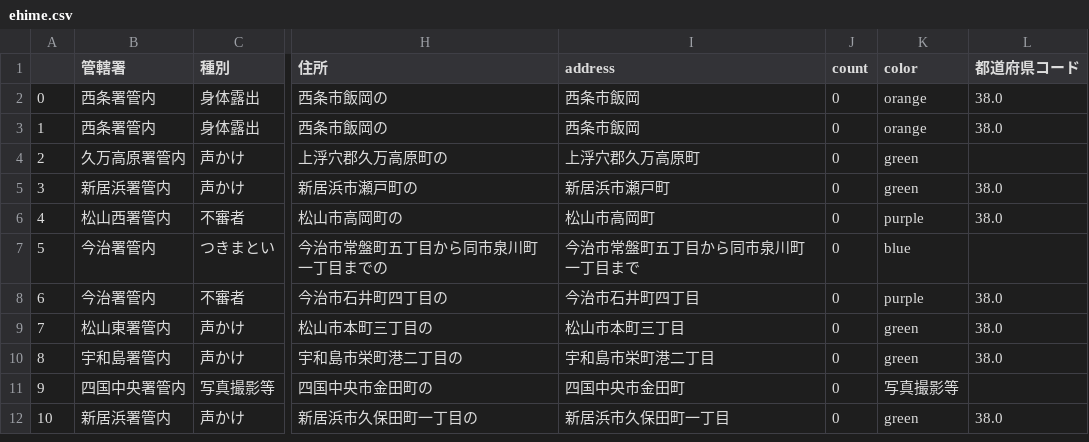
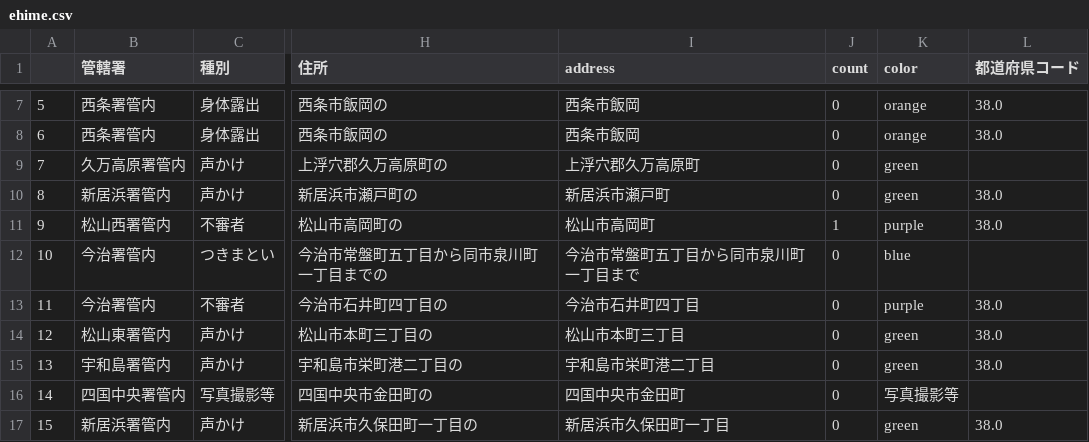
Before and after one commit to imabari/fushinsha_map, a CSV file: ehime.csv, drawn as a sheet; only a part is shown, gaps mark what is left out; addresses are those after the commit; the diff covers the shown part only; the diff names each change by its address in the sheet, - before the commit and + after, or states it on an @@ line.

```diff
--- a/ehime.csv
+++ b/ehime.csv
@@ column A renumbered from row 7 down @@
-J11 (count): 0
+J11 (count): 1
```
Also changed, not shown: 5 added rows and 1 edited cell elsewhere in this file, nan.csv, 1 other file.
